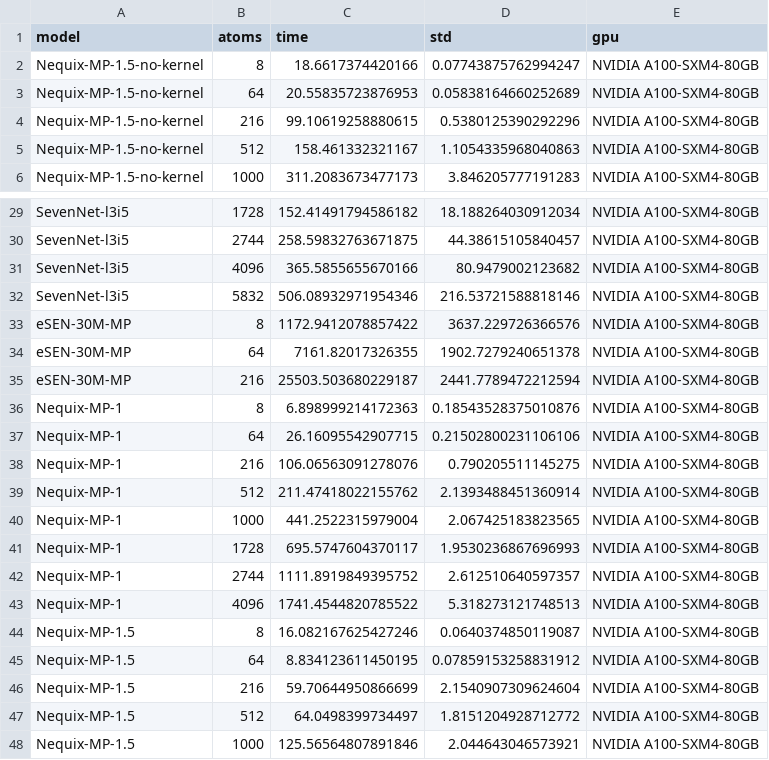
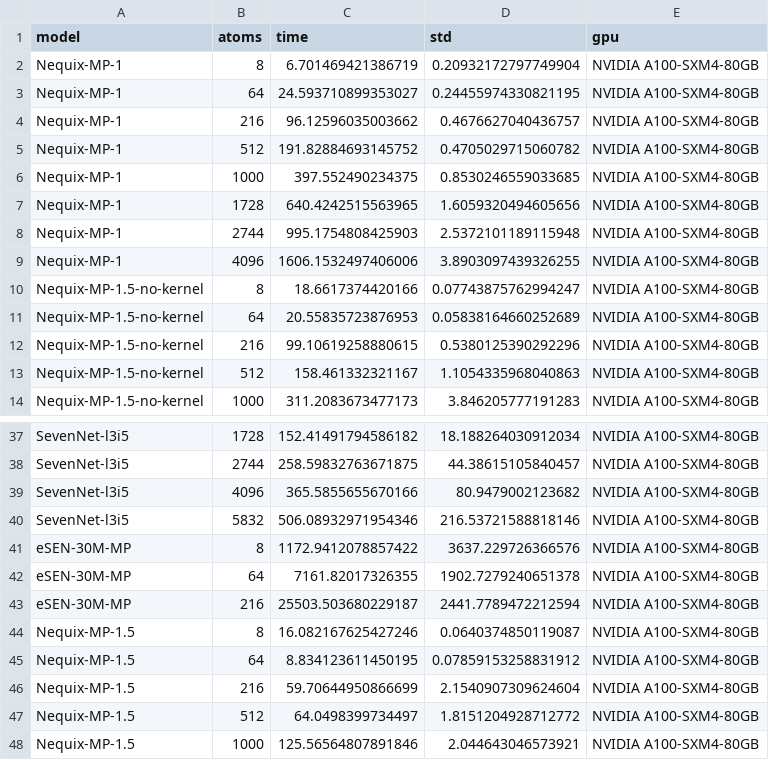
Before and after one commit to mitkotak/matbench-speed, a CSV file: data/timing_data_A100.csv, drawn as a sheet; only a part is shown, gaps mark what is left out.

Commit message:
update

```diff
--- a/data/timing_data_A100.csv
+++ b/data/timing_data_A100.csv
@@ -1,2 +1,10 @@
 model,atoms,time,std,gpu
+Nequix-MP-1,8,6.701469421386719,0.20932172797749904,NVIDIA A100-SXM4-80GB
+Nequix-MP-1,64,24.593710899353027,0.24455974330821195,NVIDIA A100-SXM4-80GB
+Nequix-MP-1,216,96.12596035003662,0.4676627040436757,NVIDIA A100-SXM4-80GB
+Nequix-MP-1,512,191.82884693145752,0.4705029715060782,NVIDIA A100-SXM4-80GB
+Nequix-MP-1,1000,397.552490234375,0.8530246559033685,NVIDIA A100-SXM4-80GB
+Nequix-MP-1,1728,640.4242515563965,1.6059320494605656,NVIDIA A100-SXM4-80GB
+Nequix-MP-1,2744,995.1754808425903,2.5372101189115948,NVIDIA A100-SXM4-80GB
+Nequix-MP-1,4096,1606.1532497406006,3.8903097439326255,NVIDIA A100-SXM4-80GB
 Nequix-MP-1.5-no-kernel,8,18.6617374420166,0.07743875762994247,NVIDIA A100-SXM4-80GB
@@ -35,10 +43,2 @@ eSEN-30M-MP,64,7161.82017326355,1902.7279240651378,NVIDIA A100-SXM4-80GB
 eSEN-30M-MP,216,25503.503680229187,2441.7789472212594,NVIDIA A100-SXM4-80GB
-Nequix-MP-1,8,6.898999214172363,0.18543528375010876,NVIDIA A100-SXM4-80GB
-Nequix-MP-1,64,26.16095542907715,0.21502800231106106,NVIDIA A100-SXM4-80GB
-Nequix-MP-1,216,106.06563091278076,0.790205511145275,NVIDIA A100-SXM4-80GB
-Nequix-MP-1,512,211.47418022155762,2.1393488451360914,NVIDIA A100-SXM4-80GB
-Nequix-MP-1,1000,441.2522315979004,2.067425183823565,NVIDIA A100-SXM4-80GB
-Nequix-MP-1,1728,695.5747604370117,1.9530236867696993,NVIDIA A100-SXM4-80GB
-Nequix-MP-1,2744,1111.8919849395752,2.612510640597357,NVIDIA A100-SXM4-80GB
-Nequix-MP-1,4096,1741.4544820785522,5.318273121748513,NVIDIA A100-SXM4-80GB
 Nequix-MP-1.5,8,16.082167625427246,0.0640374850119087,NVIDIA A100-SXM4-80GB
```
